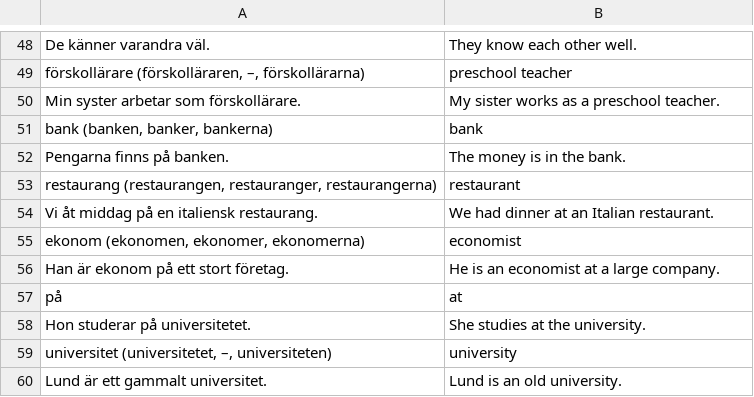
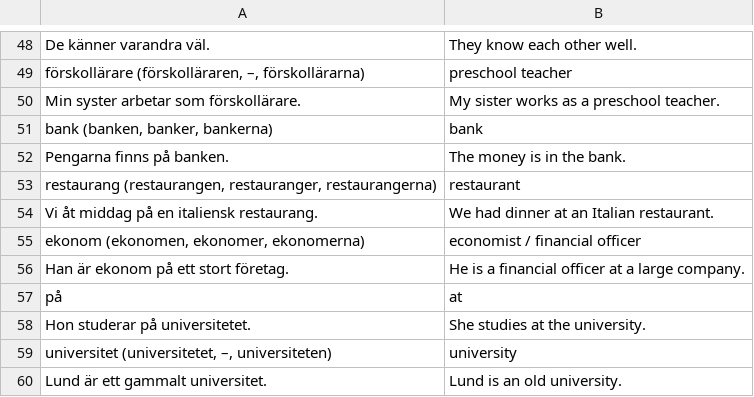
Before and after one commit to zestyping/svenska, a CSV file: 2025-04-29/Vokabulär.csv, drawn as a sheet; only a part is shown, gaps mark what is left out.

```diff
--- a/2025-04-29/Vokabulär.csv
+++ b/2025-04-29/Vokabulär.csv
@@ -54,4 +54,4 @@
 "Vi åt middag på en italiensk restaurang.","We had dinner at an Italian restaurant."
-"ekonom (ekonomen, ekonomer, ekonomerna)","economist"
-"Han är ekonom på ett stort företag.","He is an economist at a large company."
+"ekonom (ekonomen, ekonomer, ekonomerna)","economist / financial officer"
+"Han är ekonom på ett stort företag.","He is a financial officer at a large company."
 "på","at"
```
Also changed, not shown: 1 other file.
